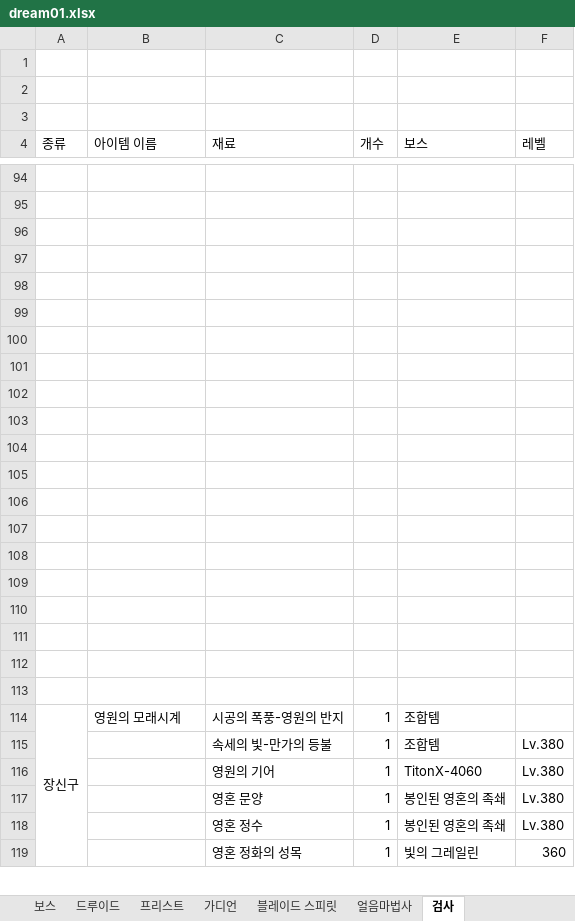
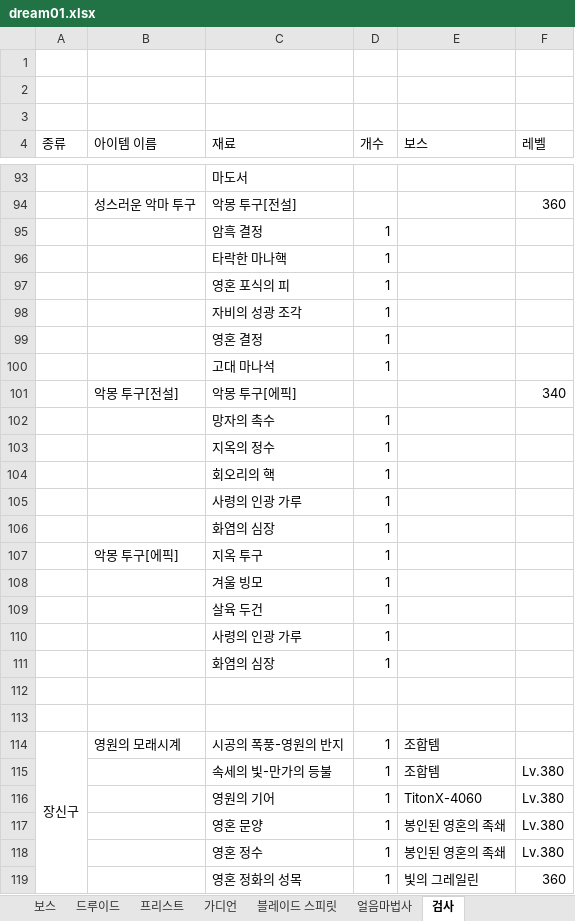
Before and after one commit to goodwin-ko/Dream-rpg, an Excel workbook: dream01.xlsx, sheet 검사, drawn as a sheet; only a part is shown, gaps mark what is left out; values as stored, in another font and other column widths than the file's, no borders; addresses are those after the commit; the diff covers the shown part only; the diff names each change by its address in the sheet, - before the commit and + after, or states it on an @@ line.

```diff
--- a/dream01.xlsx (sheet 검사)
+++ b/dream01.xlsx (sheet 검사)
-C93 (재료): (empty)
+C93 (재료): 마도서
-row 94: (empty)
+row 94:  | 성스러운 악마 투구 | 악몽 투구[전설] |  |  | 360
-row 95: (empty)
+row 95:  |  | 암흑 결정 | 1
-row 96: (empty)
+row 96:  |  | 타락한 마나핵 | 1
-row 97: (empty)
+row 97:  |  | 영혼 포식의 피 | 1
-row 98: (empty)
+row 98:  |  | 자비의 성광 조각 | 1
-row 99: (empty)
+row 99:  |  | 영혼 결정 | 1
-row 100: (empty)
+row 100:  |  | 고대 마나석 | 1
-row 101: (empty)
+row 101:  | 악몽 투구[전설] | 악몽 투구[에픽] |  |  | 340
-row 102: (empty)
+row 102:  |  | 망자의 촉수 | 1
-row 103: (empty)
+row 103:  |  | 지옥의 정수 | 1
-row 104: (empty)
+row 104:  |  | 회오리의 핵 | 1
-row 105: (empty)
+row 105:  |  | 사령의 인광 가루 | 1
-row 106: (empty)
+row 106:  |  | 화염의 심장 | 1
-row 107: (empty)
+row 107:  | 악몽 투구[에픽] | 지옥 투구 | 1
-row 108: (empty)
+row 108:  |  | 겨울 빙모 | 1
-row 109: (empty)
+row 109:  |  | 살육 두건 | 1
-row 110: (empty)
+row 110:  |  | 사령의 인광 가루 | 1
+row 111:  |  | 화염의 심장 | 1
```
Also changed, not shown: 25 added rows, 2 removed rows, 48 edited cells and merged cells elsewhere in this sheet, sheet 블레이드 스피릿, sheet 얼음마법사, 4 other files.
